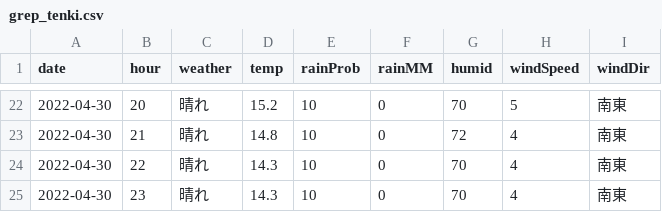
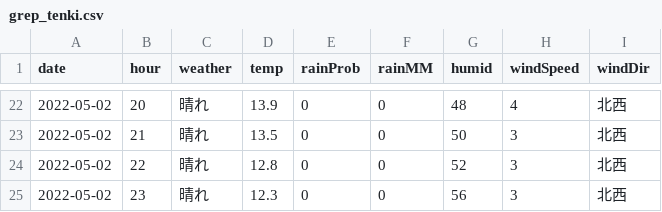
Before and after one commit to ndlopez/ndlopez.github.io, a CSV file: data/grep_tenki.csv, drawn as a sheet; only a part is shown, gaps mark what is left out; the diff covers the shown part only.

```diff
--- a/data/grep_tenki.csv
+++ b/data/grep_tenki.csv
@@ -22,4 +22,4 @@ date,hour,weather,temp,rainProb,rainMM,humid,windSpeed,windDir
-2022-04-30,20,"晴れ",15.2,10,0,70,5,"南東"
-2022-04-30,21,"晴れ",14.8,10,0,72,4,"南東"
-2022-04-30,22,"晴れ",14.3,10,0,70,4,"南東"
-2022-04-30,23,"晴れ",14.3,10,0,70,4,"南東"
+2022-05-02,20,"晴れ",13.9,0,0,48,4,"北西"
+2022-05-02,21,"晴れ",13.5,0,0,50,3,"北西"
+2022-05-02,22,"晴れ",12.8,0,0,52,3,"北西"
+2022-05-02,23,"晴れ",12.3,0,0,56,3,"北西"
```
Also changed, not shown: 97 edited cells elsewhere in this file, 8 other files.
